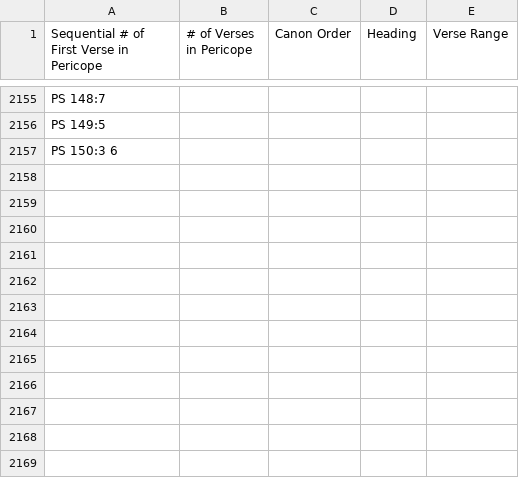
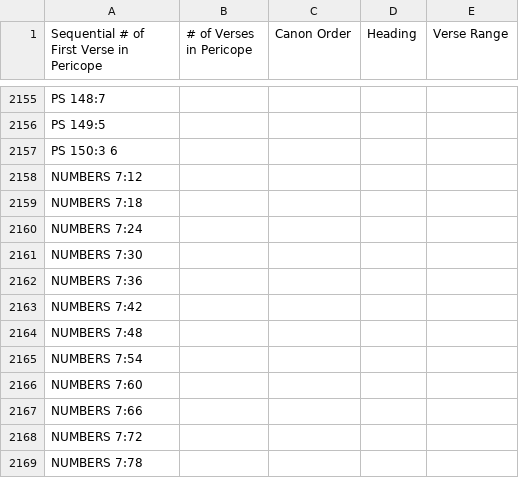
Before and after one commit to derde/kjvtex, a CSV file: tex/1526.Pericopes.csv, drawn as a sheet; only a part is shown, gaps mark what is left out.

```diff
--- a/tex/1526.Pericopes.csv
+++ b/tex/1526.Pericopes.csv
@@ -2157 +2157,13 @@ PS 149:5
 PS 150:3 6
+NUMBERS 7:12
+NUMBERS 7:18
+NUMBERS 7:24
+NUMBERS 7:30
+NUMBERS 7:36
+NUMBERS 7:42
+NUMBERS 7:48
+NUMBERS 7:54
+NUMBERS 7:60
+NUMBERS 7:66
+NUMBERS 7:72
+NUMBERS 7:78
```
Also changed, not shown: 5 other files.
